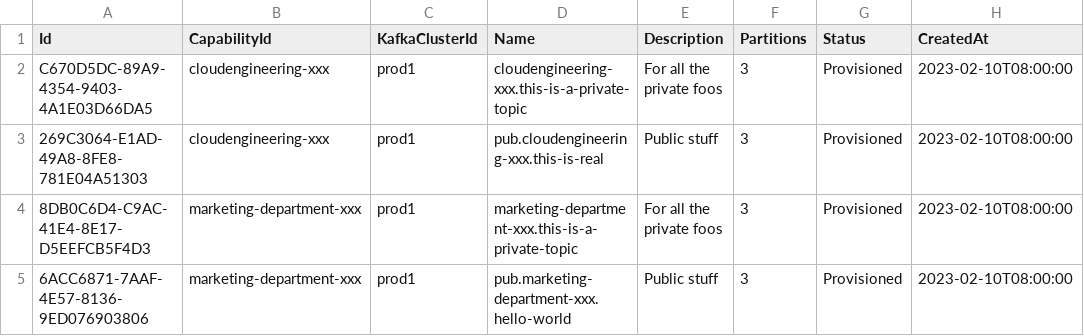
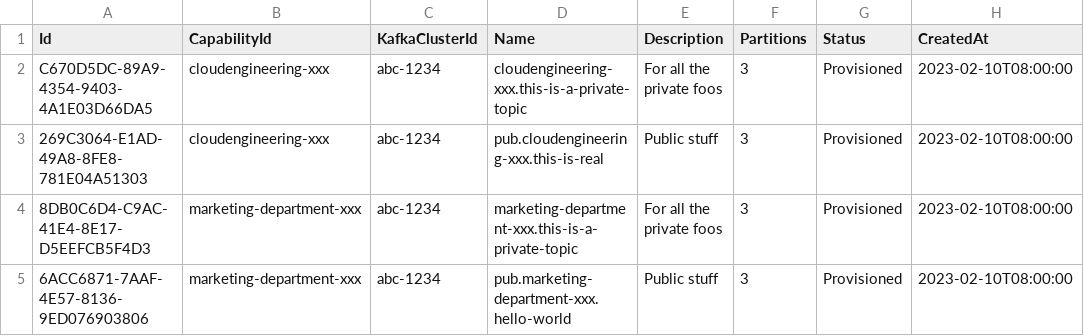
Before and after one commit to dfds/selfservice-api, a CSV file: db/seed/KafkaTopic.csv, drawn as a sheet; only a part is shown; the diff names each change by its address in the sheet, - before the commit and + after, or states it on an @@ line.

```diff
--- a/db/seed/KafkaTopic.csv
+++ b/db/seed/KafkaTopic.csv
-C2:C5 (KafkaClusterId): prod1
+C2:C5 (KafkaClusterId): abc-1234
```
Also changed, not shown: db/seed/KafkaClusterAccess.csv, 1 other file.
